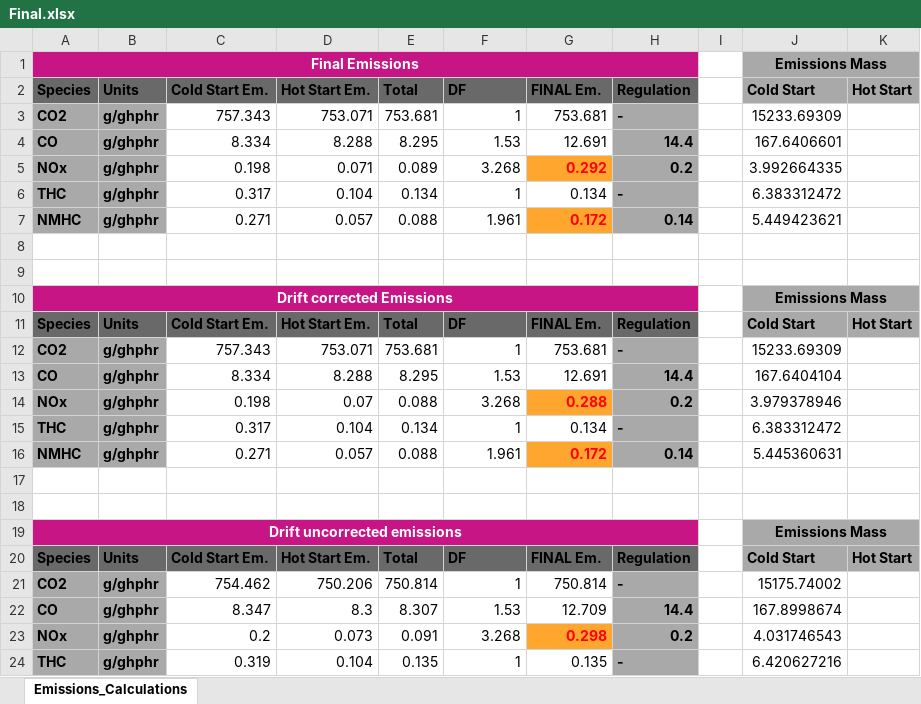
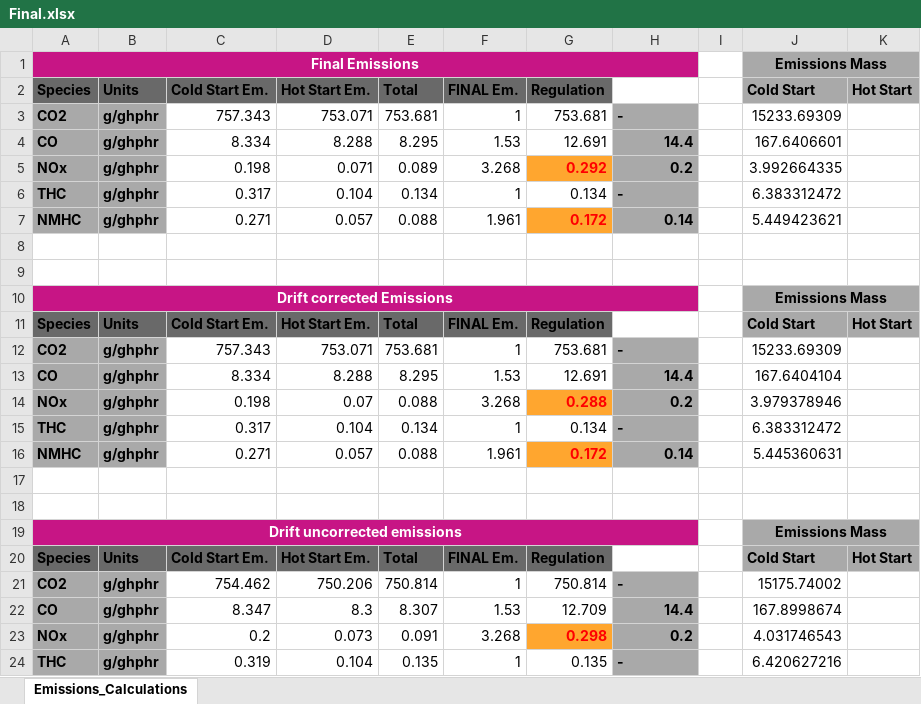
Before and after one commit to bischofs/Python-data-works, an Excel workbook: Anton Test/1065_Calculation/Final.xlsx, sheet Emissions_Calculations, drawn as a sheet; only a part is shown; values as stored, in another font and other column widths than the file's, no borders; the diff names each change by its address in the sheet, - before the commit and + after, or states it on an @@ line.

```diff
--- a/Anton Test/1065_Calculation/Final.xlsx (sheet Emissions_Calculations)
+++ b/Anton Test/1065_Calculation/Final.xlsx (sheet Emissions_Calculations)
-F2: DF
+F2: FINAL Em.
-G2: FINAL Em.
+G2: Regulation
-H2: Regulation
+H2: (empty)
-H2 fill: #696969
+H2 fill: none
-F11: DF
+F11: FINAL Em.
-G11: FINAL Em.
+G11: Regulation
-H11: Regulation
+H11: (empty)
-H11 fill: #696969
+H11 fill: none
-F20: DF
+F20: FINAL Em.
-G20: FINAL Em.
+G20: Regulation
-H20: Regulation
+H20: (empty)
-H20 fill: #696969
+H20 fill: none
```
Also changed, not shown: 34 other files.
